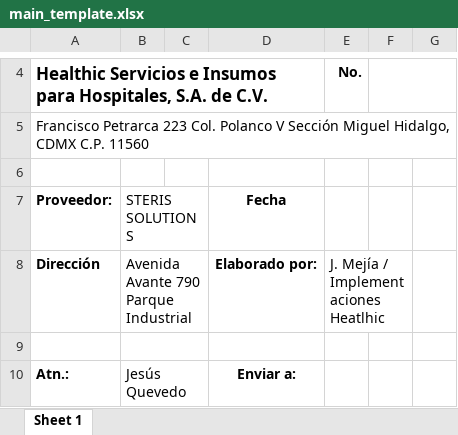
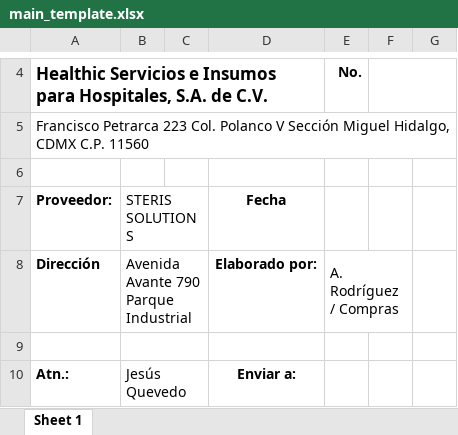
Before and after one commit to hanovamx/cursor_steris, an Excel workbook: data/main_template.xlsx, sheet Sheet 1, drawn as a sheet; only a part is shown, gaps mark what is left out; values as stored, in another font and other column widths than the file's, no borders; charts and pictures not drawn; the diff names each change by its address in the sheet, - before the commit and + after, or states it on an @@ line.

Commit message:
update_Template

```diff
--- a/data/main_template.xlsx (sheet Sheet 1)
+++ b/data/main_template.xlsx (sheet Sheet 1)
-E8: J. Mejía / Implementaciones Heatlhic
+E8: A. Rodríguez / Compras
```
Also changed, not shown: 1 other file.
